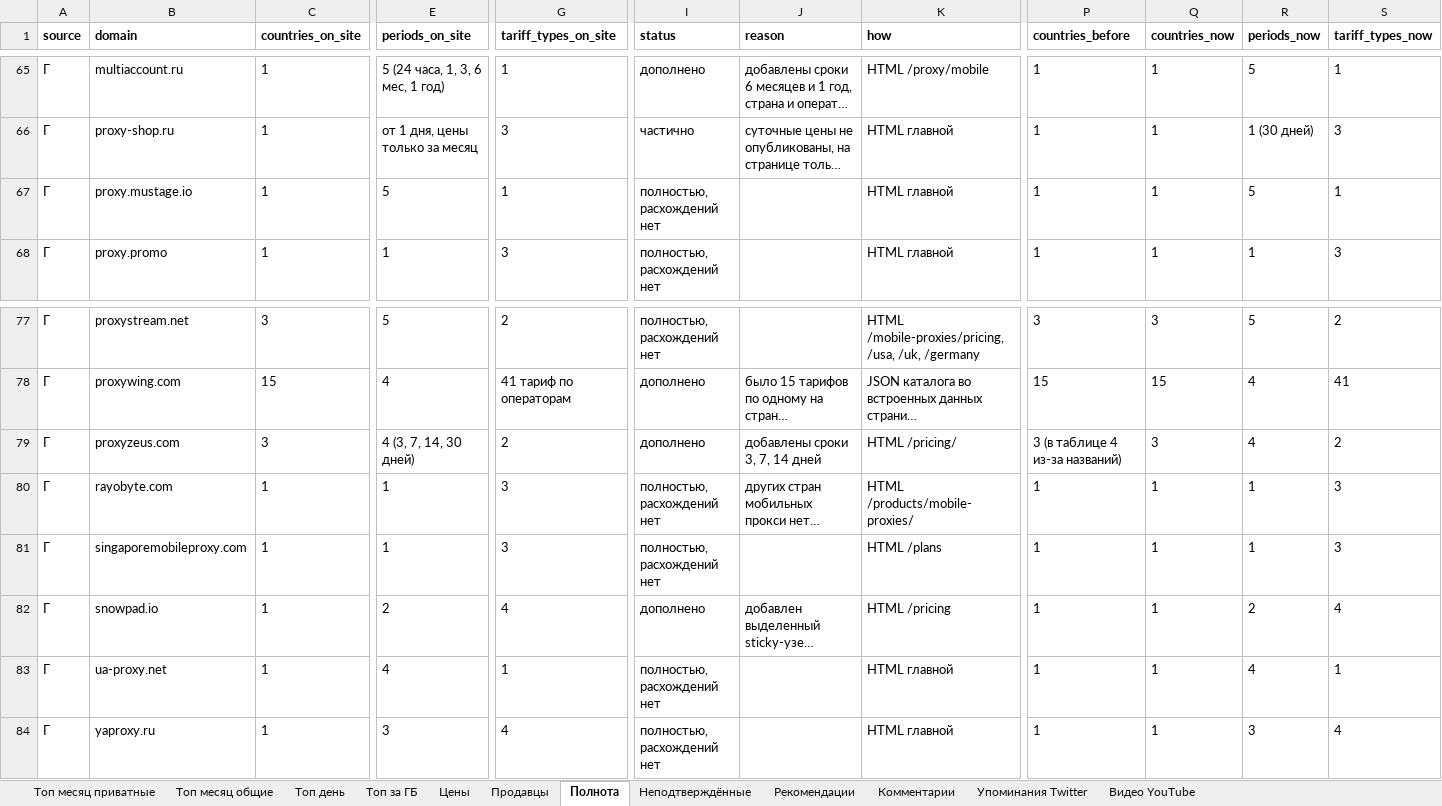
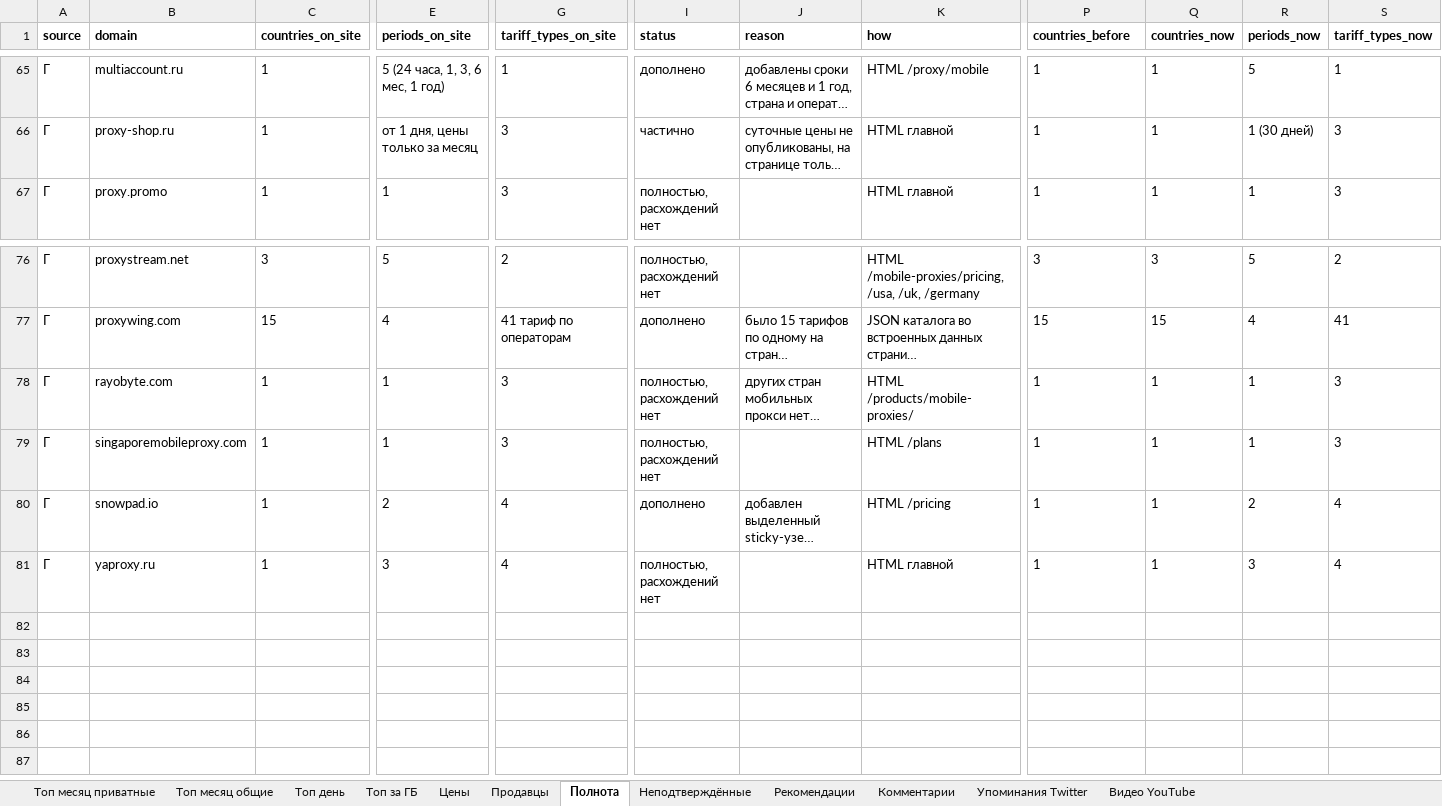
Before and after one commit to zigansh1n/mobile-proxy-prices, an Excel workbook: mobile_proxies.xlsx, sheet Полнота, drawn as a sheet; only a part is shown, gaps mark what is left out; long unchanged cells end in …; values as stored, in another font and other column widths than the file's, no borders; rows hold the shown columns only; the diff names each change by its address in the sheet, - before the commit and + after, or states it on an @@ line.

```diff
--- a/mobile_proxies.xlsx (sheet Полнота)
+++ b/mobile_proxies.xlsx (sheet Полнота)
-row 67: Г | proxy.mustage.io | 1 | 5 | 1 | полностью, расхождений нет |  | HTML главной | 1 | 1 | 5 | 1
-row 79: Г | proxyzeus.com | 3 | 4 (3, 7, 14, 30 дней) | 2 | дополнено | добавлены сроки 3, 7, 14 дней | HTML /pricing/ | 3 (в таблице 4 из-за названий) | 3 | 4 | 2
-row 83: Г | ua-proxy.net | 1 | 4 | 1 | полностью, расхождений нет |  | HTML главной | 1 | 1 | 4 | 1
```
Also changed, not shown: sheet Цены, sheet Топ месяц приватные, sheet Рекомендации, sheet Продавцы, sheet Топ месяц общие, sheet Неподтверждённые, 1 more sheet, 13 other files.
